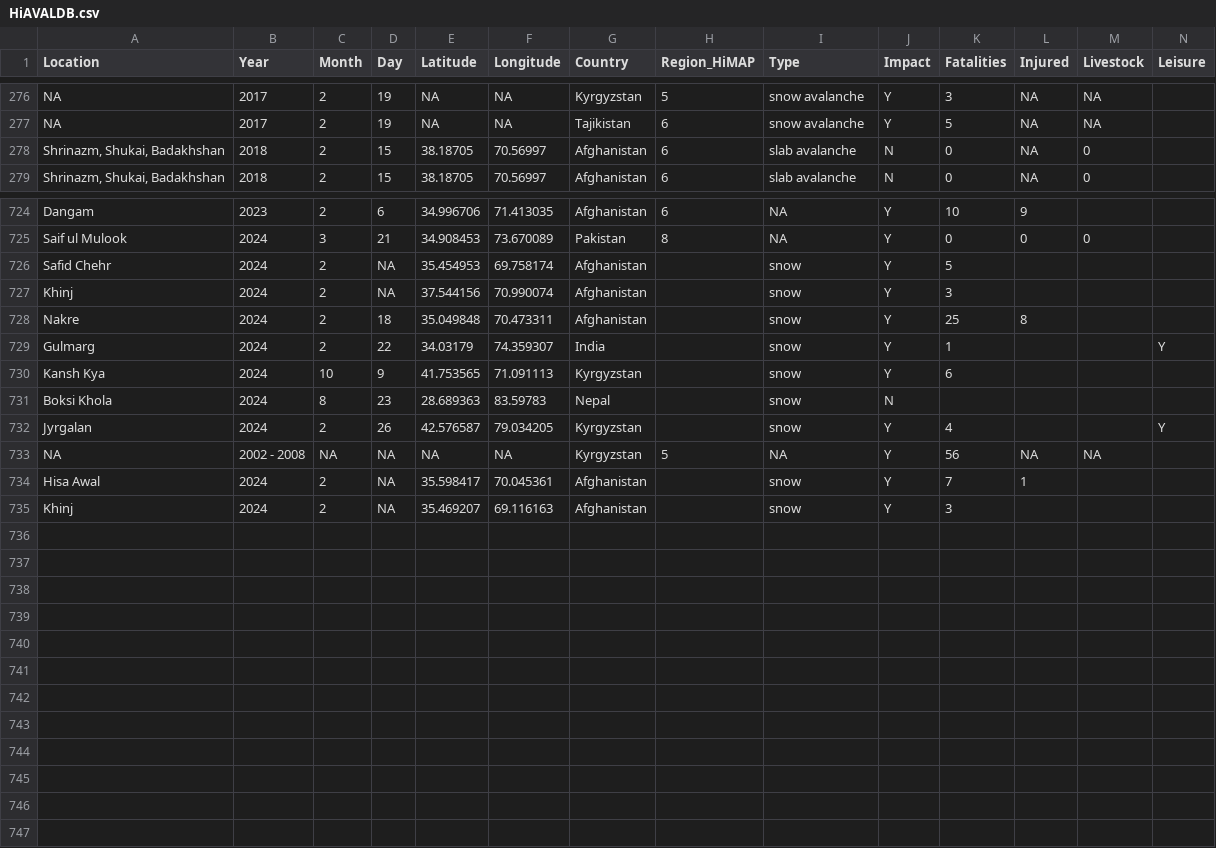
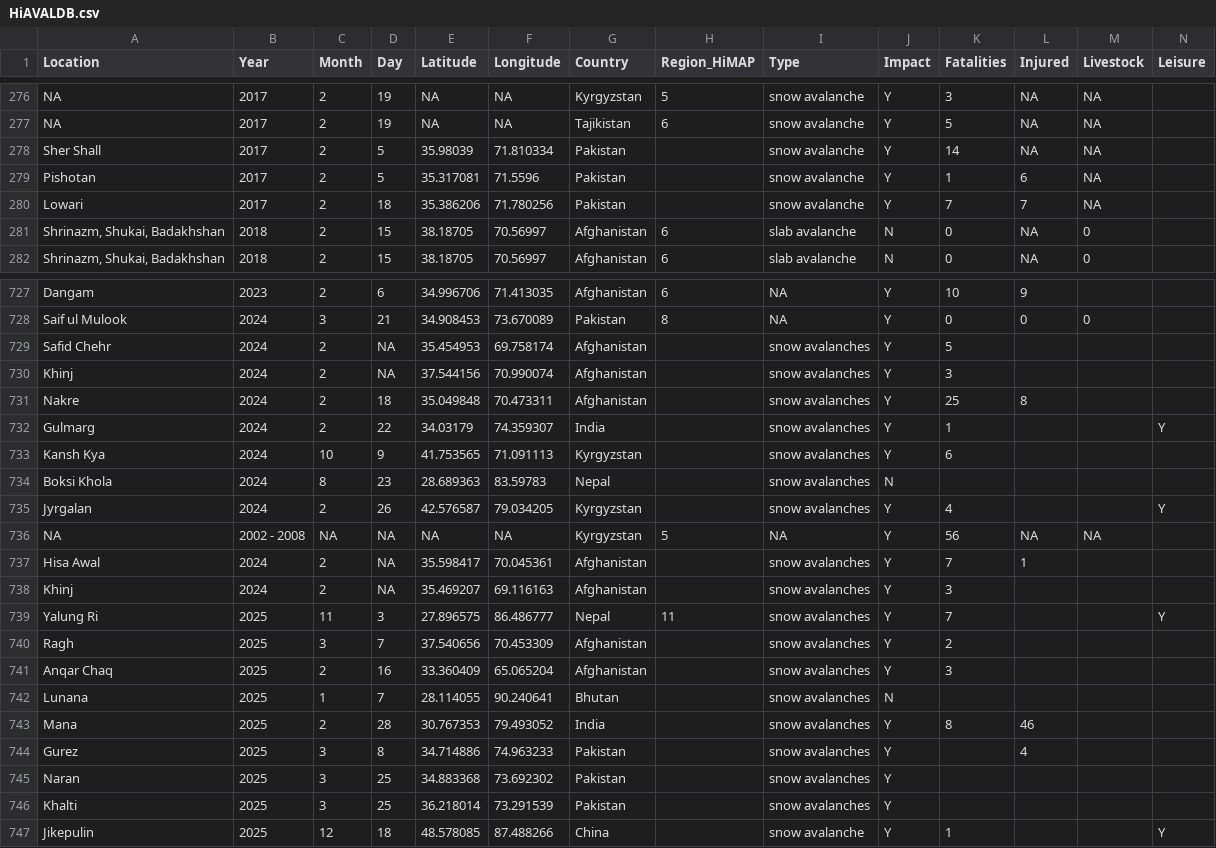
Before and after one commit to fidelsteiner/HiAVAL, a CSV file: HiAVALDB.csv, drawn as a sheet; only a part is shown, gaps mark what is left out; addresses are those after the commit; rows hold the shown columns only; the diff names each change by its address in the sheet, - before the commit and + after, or states it on an @@ line.

```diff
--- a/HiAVALDB.csv
+++ b/HiAVALDB.csv
+row 278: Sher Shall | 2017 | 2 | 5 | 35.98039 | 71.810334 | Pakistan |  | snow avalanche | Y | 14 | NA | NA
+row 279: Pishotan | 2017 | 2 | 5 | 35.317081 | 71.5596 | Pakistan |  | snow avalanche | Y | 1 | 6 | NA
+row 280: Lowari | 2017 | 2 | 18 | 35.386206 | 71.780256 | Pakistan |  | snow avalanche | Y | 7 | 7 | NA
-I729:I735 (Type): snow
+I729:I735 (Type): snow avalanches
-I737:I738 (Type): snow
+I737:I738 (Type): snow avalanches
+row 739: Yalung Ri | 2025 | 11 | 3 | 27.896575 | 86.486777 | Nepal | 11 | snow avalanches | Y | 7 |  |  | Y
+row 740: Ragh | 2025 | 3 | 7 | 37.540656 | 70.453309 | Afghanistan |  | snow avalanches | Y | 2
+row 741: Anqar Chaq | 2025 | 2 | 16 | 33.360409 | 65.065204 | Afghanistan |  | snow avalanches | Y | 3
+row 742: Lunana | 2025 | 1 | 7 | 28.114055 | 90.240641 | Bhutan |  | snow avalanches | N
+row 743: Mana | 2025 | 2 | 28 | 30.767353 | 79.493052 | India |  | snow avalanches | Y | 8 | 46
+row 744: Gurez | 2025 | 3 | 8 | 34.714886 | 74.963233 | Pakistan |  | snow avalanches | Y |  | 4
+row 745: Naran | 2025 | 3 | 25 | 34.883368 | 73.692302 | Pakistan |  | snow avalanches | Y
+row 746: Khalti | 2025 | 3 | 25 | 36.218014 | 73.291539 | Pakistan |  | snow avalanches | Y
+row 747: Jikepulin | 2025 | 12 | 18 | 48.578085 | 87.488266 | China |  | snow avalanche | Y | 1 |  |  | Y
```
Also changed, not shown: 1 other file.
